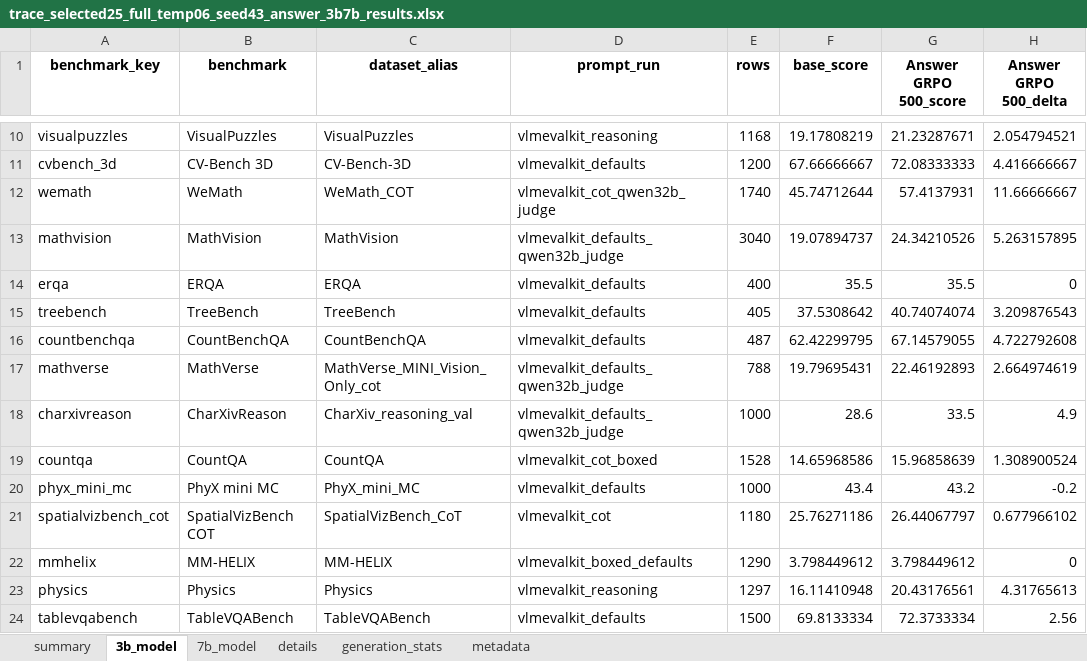
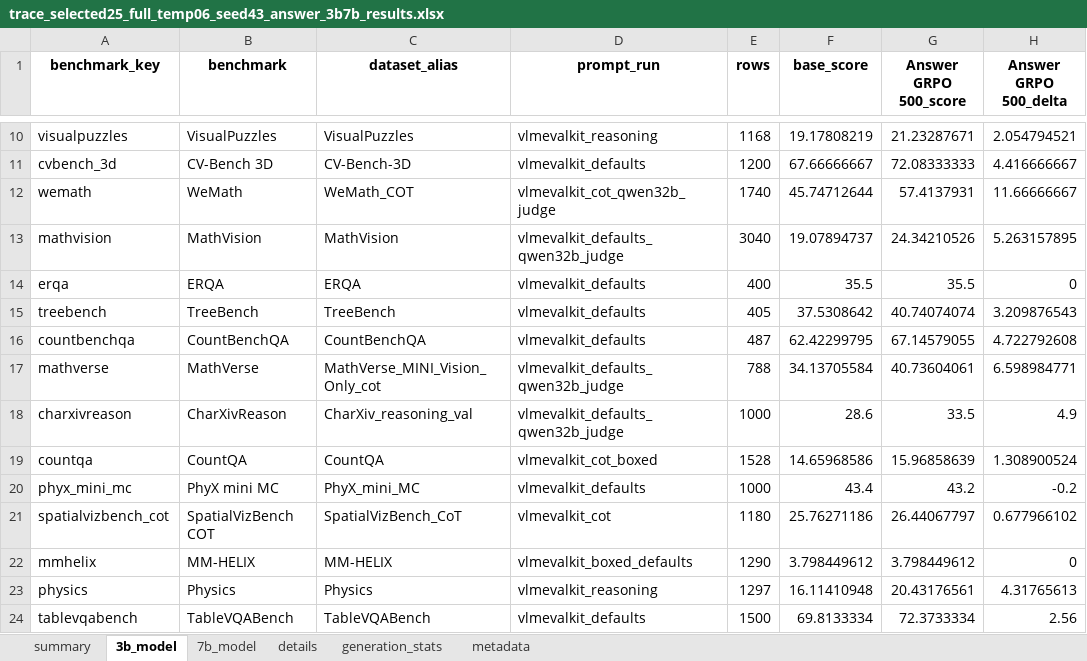
Before and after one commit to maveryn/trace-internal, an Excel workbook: results/trace_selected25_full_temp06_seed43_answer_3b7b_results.xlsx, sheet 3b_model, drawn as a sheet; only a part is shown, gaps mark what is left out; values as stored, in another font and other column widths than the file's, no borders; the diff names each change by its address in the sheet, - before the commit and + after, or states it on an @@ line.

```diff
--- a/results/trace_selected25_full_temp06_seed43_answer_3b7b_results.xlsx (sheet 3b_model)
+++ b/results/trace_selected25_full_temp06_seed43_answer_3b7b_results.xlsx (sheet 3b_model)
-F17 (base_score): 19.79695431
+F17 (base_score): 34.13705584
-G17 (Answer GRPO 500_score): 22.46192893
+G17 (Answer GRPO 500_score): 40.73604061
-H17 (Answer GRPO 500_delta): 2.664974619
+H17 (Answer GRPO 500_delta): 6.598984771
```
Also changed, not shown: sheet summary, sheet details, sheet 7b_model, results/qwen25vl3b_7b_answer_grpo_selected25_greedy_temp06.xlsx, results/qwen25vl3b_7b_answer_grpo_selected25_temp06_3seed_mean_std.xlsx, 18 other files.
